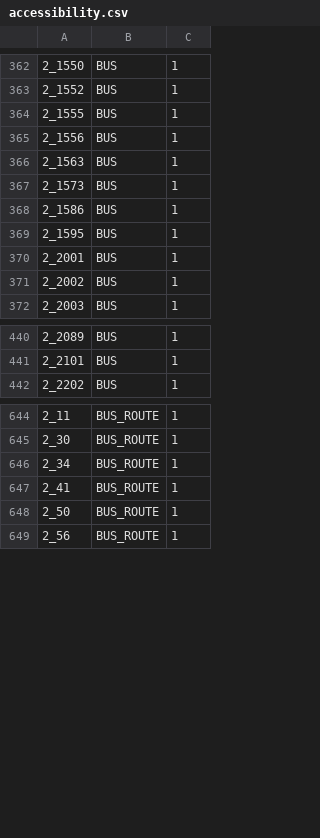
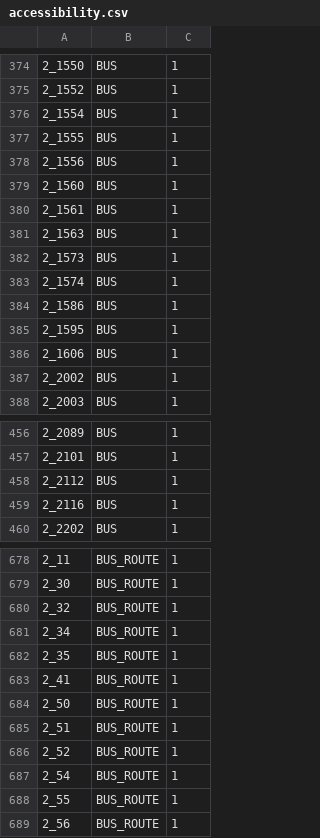
Before and after one commit to dudie/itinerennes-android, a CSV file: itinerennes/res/raw/accessibility.csv, drawn as a sheet; only a part is shown, gaps mark what is left out; the diff covers the shown part only.

```diff
--- a/itinerennes/res/raw/accessibility.csv
+++ b/itinerennes/res/raw/accessibility.csv
@@ -363,9 +375,13 @@
 2_1552;BUS;1
+2_1554;BUS;1
 2_1555;BUS;1
 2_1556;BUS;1
+2_1560;BUS;1
+2_1561;BUS;1
 2_1563;BUS;1
 2_1573;BUS;1
+2_1574;BUS;1
 2_1586;BUS;1
 2_1595;BUS;1
-2_2001;BUS;1
+2_1606;BUS;1
 2_2002;BUS;1
@@ -441,2 +457,4 @@
 2_2101;BUS;1
+2_2112;BUS;1
+2_2116;BUS;1
 2_2202;BUS;1
@@ -645,5 +679,11 @@
 2_30;BUS_ROUTE;1
+2_32;BUS_ROUTE;1
 2_34;BUS_ROUTE;1
+2_35;BUS_ROUTE;1
 2_41;BUS_ROUTE;1
 2_50;BUS_ROUTE;1
+2_51;BUS_ROUTE;1
+2_52;BUS_ROUTE;1
+2_54;BUS_ROUTE;1
+2_55;BUS_ROUTE;1
 2_56;BUS_ROUTE;1
```
Also changed, not shown: 33 added rows, 2 removed rows and 1 edited cell elsewhere in this file, 3 other files.
